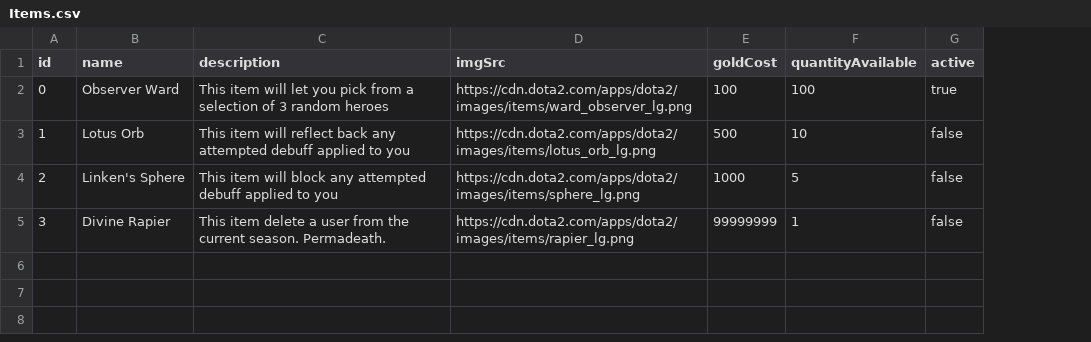
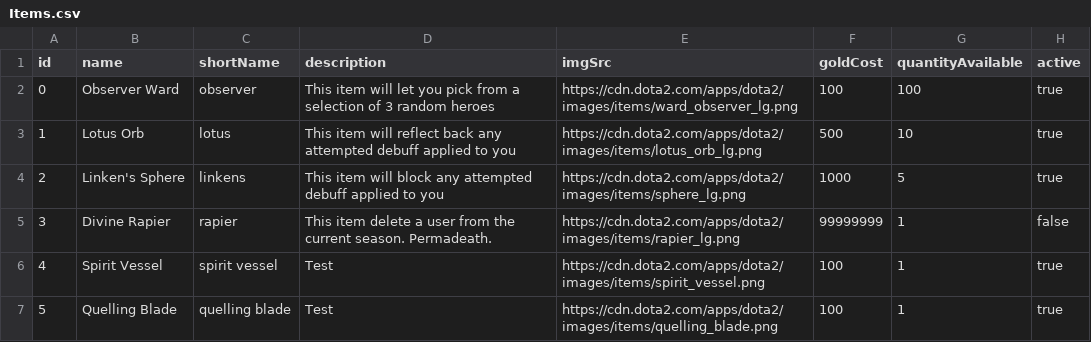
Before and after one commit to RoccoFarrell/turbodota-v4, a CSV file: prisma/backups/12-21-23/Items.csv, drawn as a sheet; addresses are those after the commit; the diff names each change by its address in the sheet, - before the commit and + after, or states it on an @@ line.

Commit message:
initial spirit vessel and linkens implementation

```diff
--- a/prisma/backups/12-21-23/Items.csv
+++ b/prisma/backups/12-21-23/Items.csv
+column C (shortName), rows 2-5: observer | lotus | linkens | rapier
-H3:H4 (active): false
+H3:H4 (active): true
+row 6: 4 | Spirit Vessel | spirit vessel | Test | https://cdn.dota2.com/apps/dota2/images/items/spirit_vessel.png | 100 | 1 | true
+row 7: 5 | Quelling Blade | quelling blade | Test | https://cdn.dota2.com/apps/dota2/images/items/quelling_blade.png | 100 | 1 | true
```
Also changed, not shown: 9 other files.
